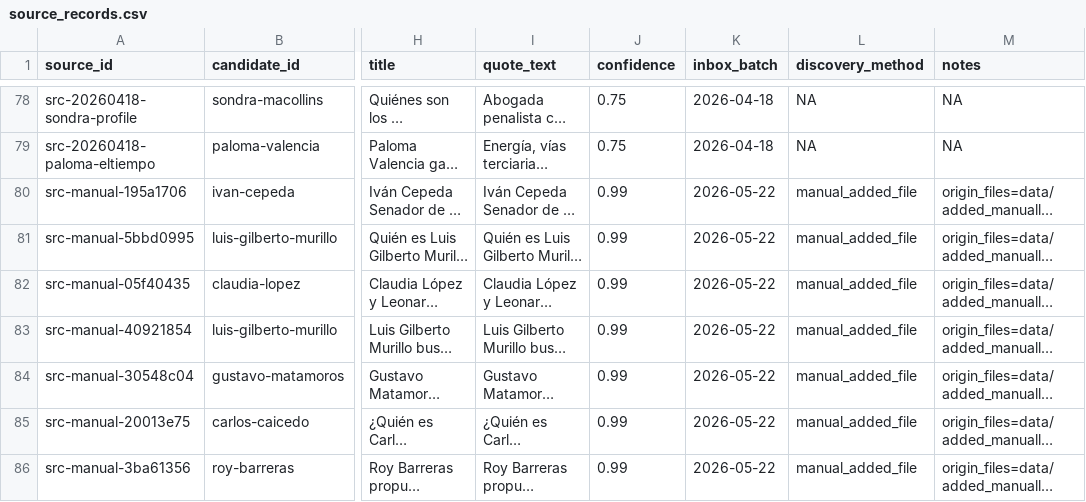
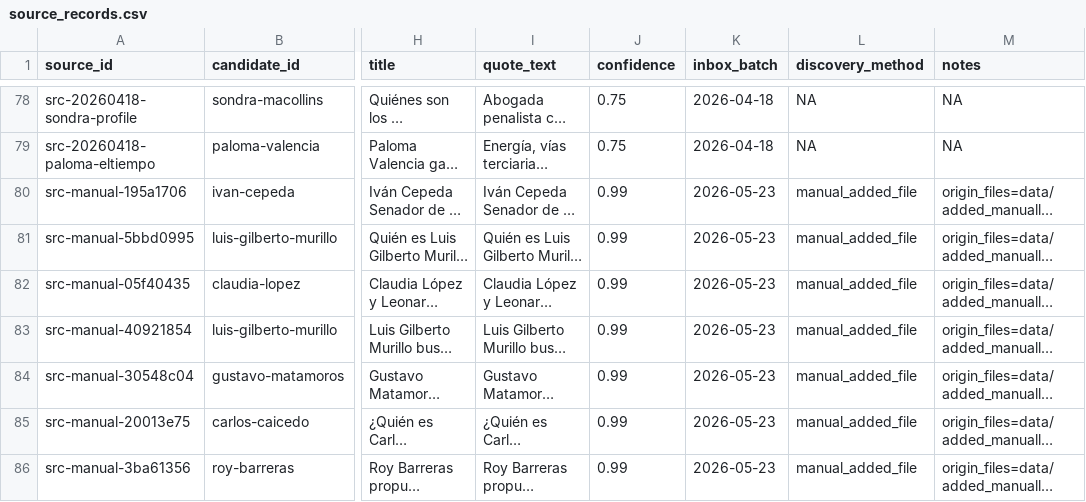
Before and after one commit to randrescastaneda/presidentes_colombia_2026, a CSV file: data/processed/source_records.csv, drawn as a sheet; only a part is shown, gaps mark what is left out; long unchanged cells end in …; the diff covers the shown part only; the diff names each change by its address in the sheet, - before the commit and + after, or states it on an @@ line.

```diff
--- a/data/processed/source_records.csv
+++ b/data/processed/source_records.csv
-K80:K86 (inbox_batch): 2026-05-22
+K80:K86 (inbox_batch): 2026-05-23
```
Also changed, not shown: 1 added row and 26 edited cells elsewhere in this file, data/processed/claim_records.csv, data/processed/manual_source_library.csv, 46 other files.
